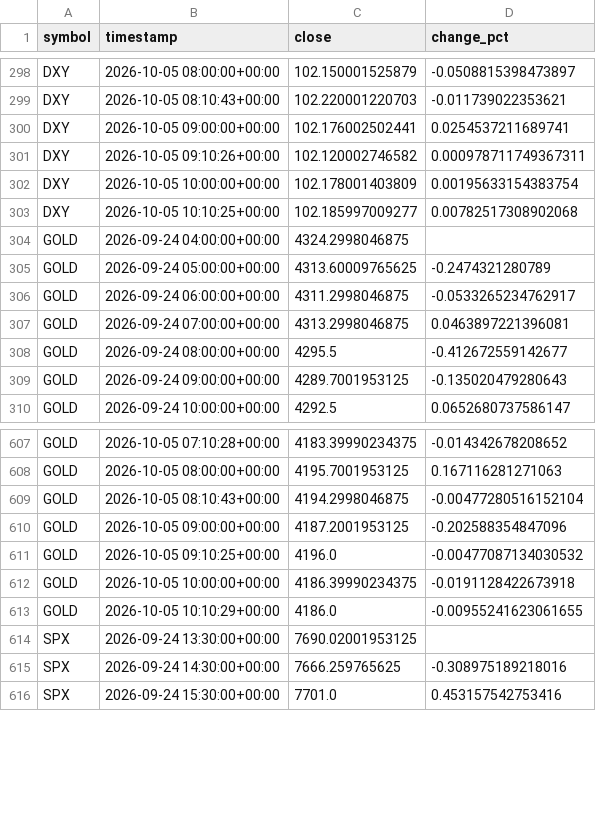
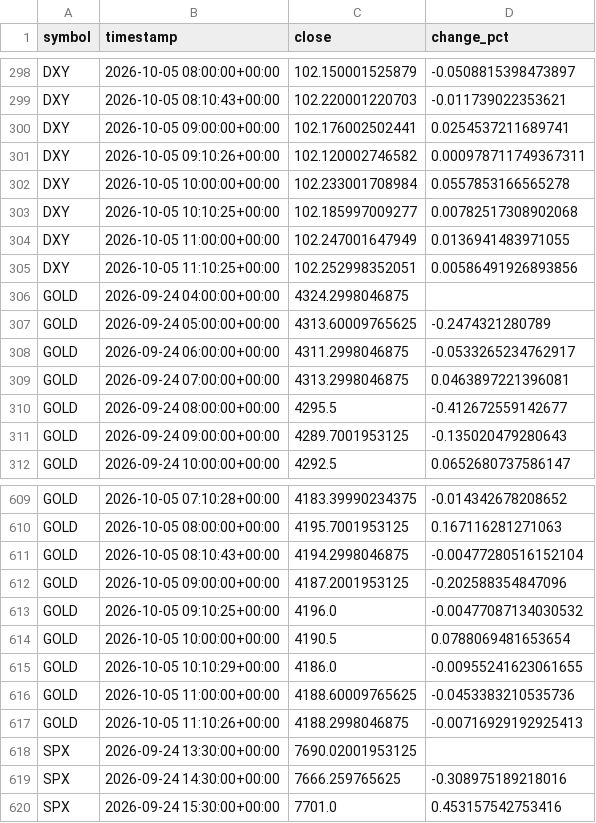
Before and after one commit to nitroIm/argus-core, a CSV file: crypto/learn/export/external_market.csv, drawn as a sheet; only a part is shown, gaps mark what is left out.

Commit message:
ARGUS: learn update [skip ci]

```diff
--- a/crypto/learn/export/external_market.csv
+++ b/crypto/learn/export/external_market.csv
@@ -301,4 +301,6 @@ DXY,2026-10-05 09:00:00+00:00,102.176002502441,0.0254537211689741
 DXY,2026-10-05 09:10:26+00:00,102.120002746582,0.000978711749367311
-DXY,2026-10-05 10:00:00+00:00,102.178001403809,0.00195633154383754
+DXY,2026-10-05 10:00:00+00:00,102.233001708984,0.0557853166565278
 DXY,2026-10-05 10:10:25+00:00,102.185997009277,0.00782517308902068
+DXY,2026-10-05 11:00:00+00:00,102.247001647949,0.0136941483971055
+DXY,2026-10-05 11:10:25+00:00,102.252998352051,0.00586491926893856
 GOLD,2026-09-24 04:00:00+00:00,4324.2998046875,
@@ -611,4 +613,6 @@ GOLD,2026-10-05 09:00:00+00:00,4187.2001953125,-0.202588354847096
 GOLD,2026-10-05 09:10:25+00:00,4196.0,-0.00477087134030532
-GOLD,2026-10-05 10:00:00+00:00,4186.39990234375,-0.0191128422673918
+GOLD,2026-10-05 10:00:00+00:00,4190.5,0.0788069481653654
 GOLD,2026-10-05 10:10:29+00:00,4186.0,-0.00955241623061655
+GOLD,2026-10-05 11:00:00+00:00,4188.60009765625,-0.0453383210535736
+GOLD,2026-10-05 11:10:26+00:00,4188.2998046875,-0.00716929192925413
 SPX,2026-09-24 13:30:00+00:00,7690.02001953125,
```
Also changed, not shown: 4 other files.
